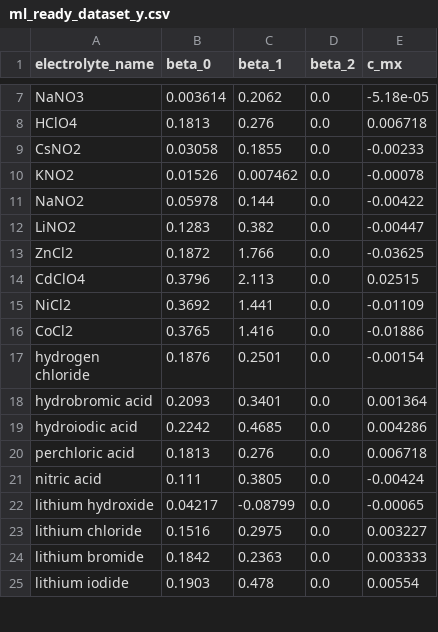
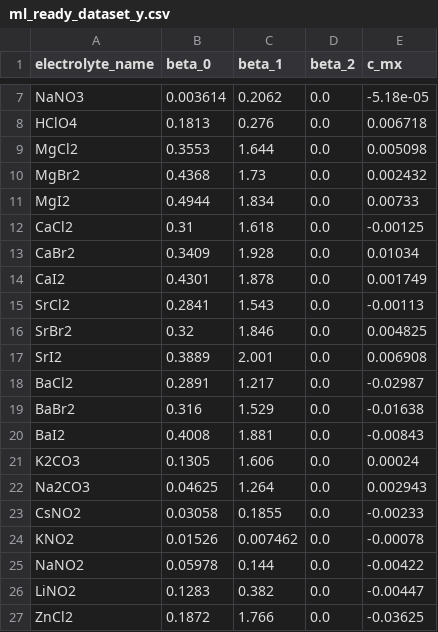
Before and after one commit to clara-o-d/activity-prediction, a CSV file: data/ml_ready_dataset_y.csv, drawn as a sheet; only a part is shown, gaps mark what is left out; the shorter side is filled out with more unchanged rows; the diff covers the shown part only.

```diff
--- a/data/ml_ready_dataset_y.csv
+++ b/data/ml_ready_dataset_y.csv
@@ -8,2 +8,16 @@ NaNO3,0.003614,0.2062,0.0,-5.18e-05
 HClO4,0.1813,0.276,0.0,0.006718
+MgCl2,0.3553,1.644,0.0,0.005098
+MgBr2,0.4368,1.73,0.0,0.002432
+MgI2,0.4944,1.834,0.0,0.00733
+CaCl2,0.31,1.618,0.0,-0.00125
+CaBr2,0.3409,1.928,0.0,0.01034
+CaI2,0.4301,1.878,0.0,0.001749
+SrCl2,0.2841,1.543,0.0,-0.00113
+SrBr2,0.32,1.846,0.0,0.004825
+SrI2,0.3889,2.001,0.0,0.006908
+BaCl2,0.2891,1.217,0.0,-0.02987
+BaBr2,0.316,1.529,0.0,-0.01638
+BaI2,0.4008,1.881,0.0,-0.00843
+K2CO3,0.1305,1.606,0.0,0.00024
+Na2CO3,0.04625,1.264,0.0,0.002943
 CsNO2,0.03058,0.1855,0.0,-0.00233
```
Also changed, not shown: 9 added rows elsewhere in this file, data/Activity Database.xlsx - Electrolyte Properties.csv, data/clean_activity_dataset.csv, 10 other files.
